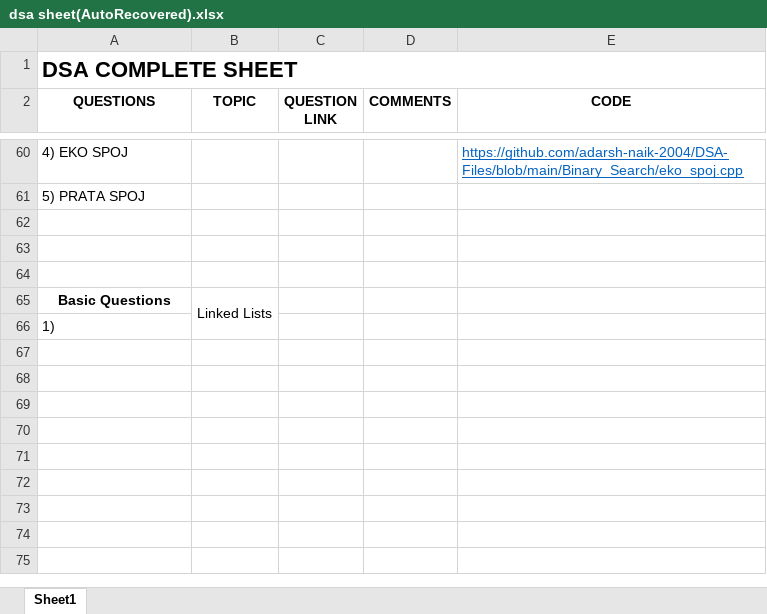
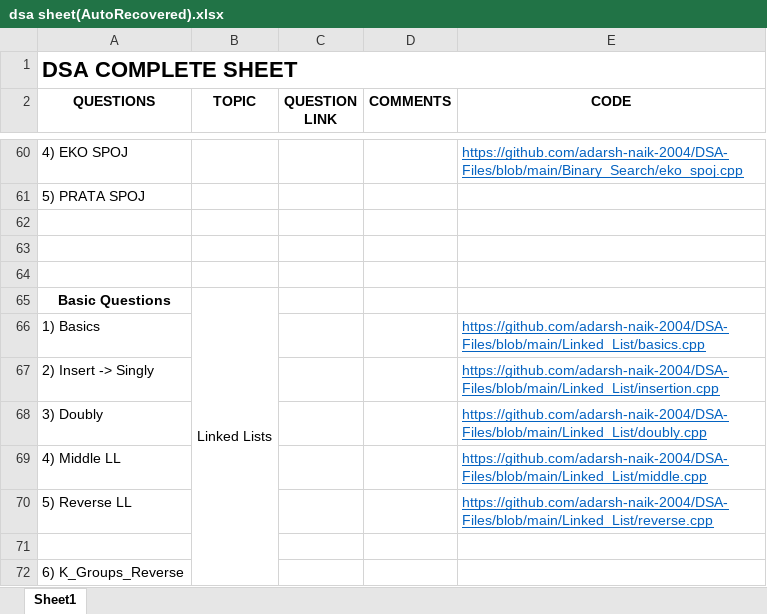
Before and after one commit to adarsh-naik-2004/DSA-Files, an Excel workbook: dsa sheet(AutoRecovered).xlsx, sheet Sheet1, drawn as a sheet; only a part is shown, gaps mark what is left out; values as stored, in another font and other column widths than the file's, no borders; addresses are those after the commit; the diff names each change by its address in the sheet, - before the commit and + after, or states it on an @@ line.

```diff
--- a/dsa sheet(AutoRecovered).xlsx (sheet Sheet1)
+++ b/dsa sheet(AutoRecovered).xlsx (sheet Sheet1)
+row 66: 1) Basics |  |  |  | https://github.com/adarsh-naik-2004/DSA-Files/blob/main/Linked_List/basics.cpp
+row 67: 2) Insert -> Singly |  |  |  | https://github.com/adarsh-naik-2004/DSA-Files/blob/main/Linked_List/insertion.cpp
+row 68: 3) Doubly |  |  |  | https://github.com/adarsh-naik-2004/DSA-Files/blob/main/Linked_List/doubly.cpp
+row 69: 4) Middle LL |  |  |  | https://github.com/adarsh-naik-2004/DSA-Files/blob/main/Linked_List/middle.cpp
+row 70: 5) Reverse LL |  |  |  | https://github.com/adarsh-naik-2004/DSA-Files/blob/main/Linked_List/reverse.cpp
+row 71: (empty)
-A72 (QUESTIONS): 1)
+A72 (QUESTIONS): 6) K_Groups_Reverse
```
Also changed, not shown: 7 other files.
